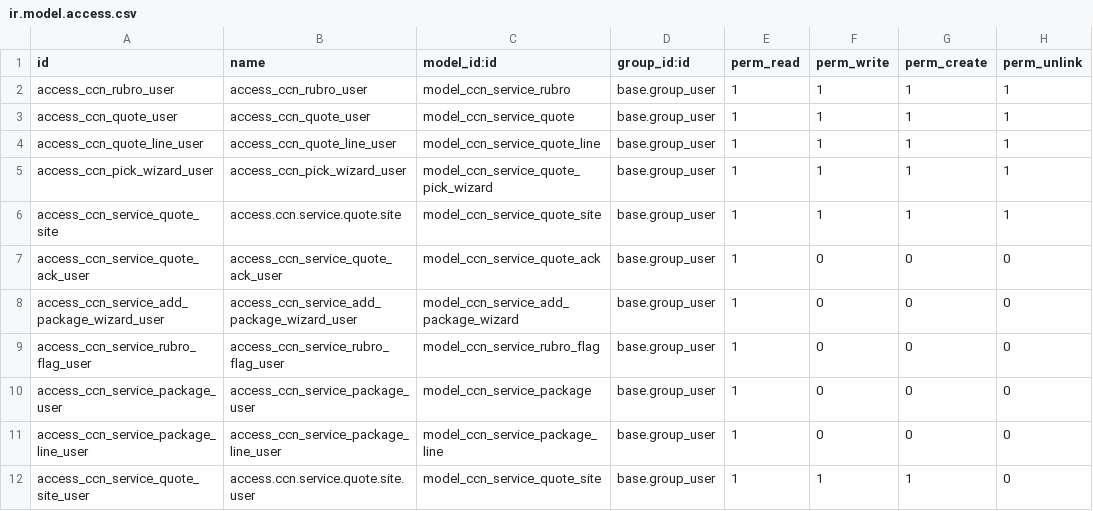
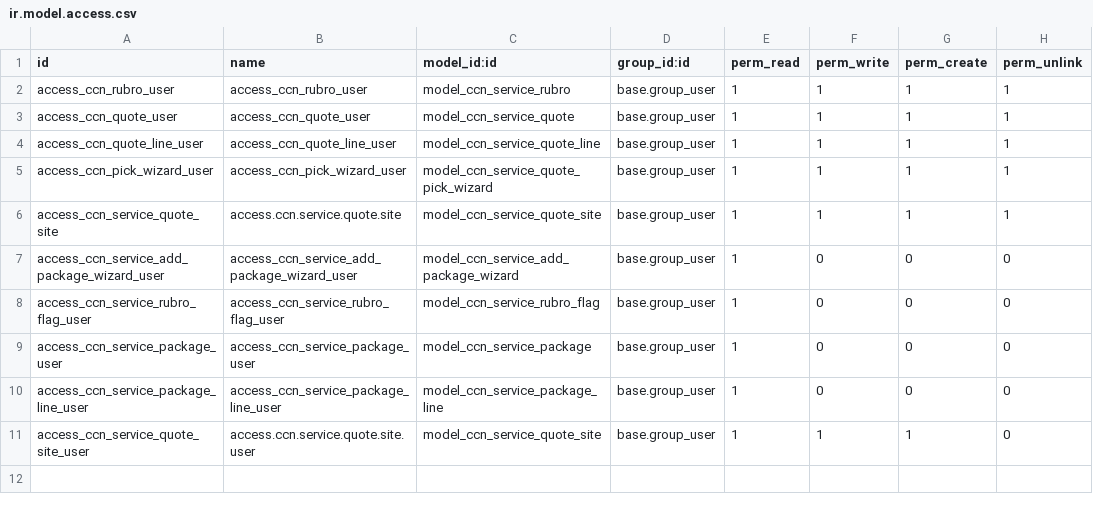
Before and after one commit to cesareo-sepulveda/ccn_service_quote, a CSV file: security/ir.model.access.csv, drawn as a sheet; the diff names each change by its address in the sheet, - before the commit and + after, or states it on an @@ line.

```diff
--- a/security/ir.model.access.csv
+++ b/security/ir.model.access.csv
-row 7: access_ccn_service_quote_ack_user | access_ccn_service_quote_ack_user | model_ccn_service_quote_ack | base.group_user | 1 | 0 | 0 | 0
```
Also changed, not shown: 4 other files.
